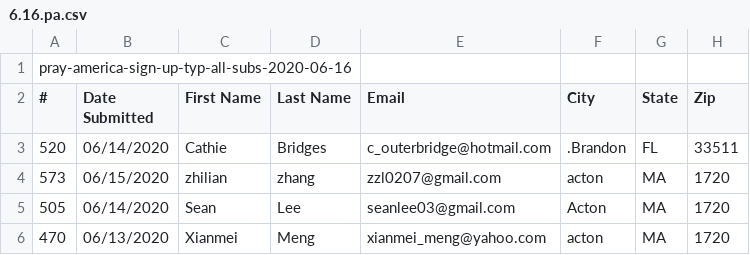
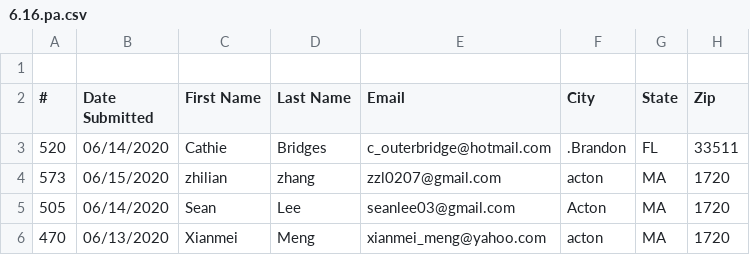
Before and after one commit to bradmckoy/SAMPLEpa20, a CSV file: 6.16.pa.csv, drawn as a sheet; only a part is shown.

Commit message:
Update 6.16.pa.csv

```diff
--- a/6.16.pa.csv
+++ b/6.16.pa.csv
@@ -1,2 +1,2 @@
-pray-america-sign-up-typ-all-subs-2020-06-16
+
 #,Date Submitted,First Name,Last Name,Email,City,State,Zip
```
